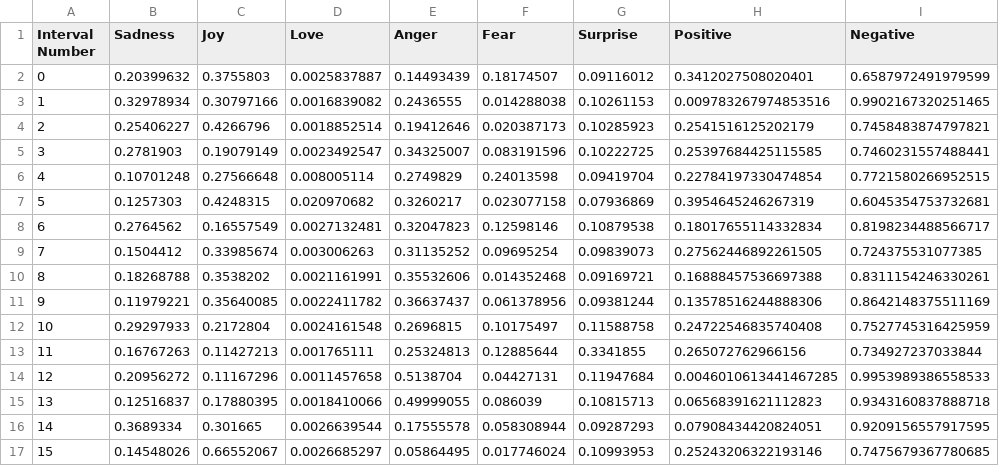
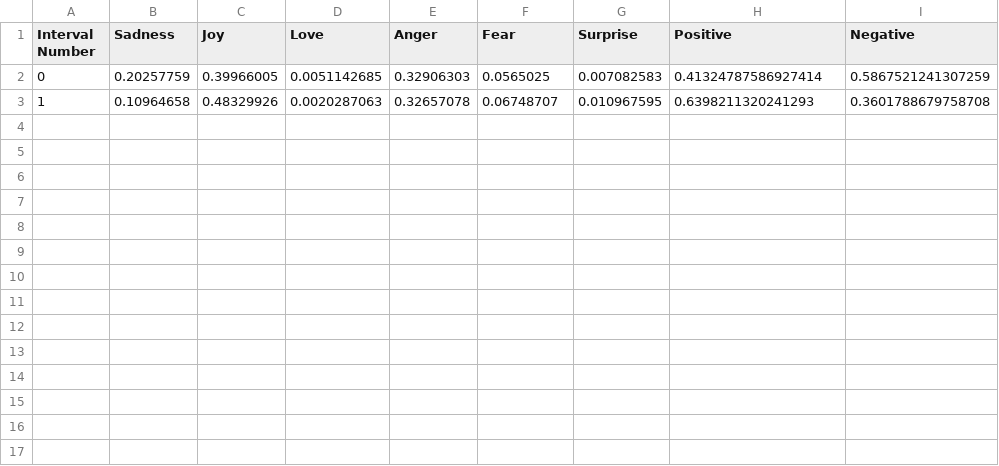
Before and after one commit to TStantonJ/Reddit-Emotion-Classifier, a CSV file: combined_averages.csv, drawn as a sheet.

```diff
--- a/combined_averages.csv
+++ b/combined_averages.csv
@@ -1,17 +1,3 @@
 Interval Number,Sadness,Joy,Love,Anger,Fear,Surprise,Positive,Negative
-0,0.20399632,0.3755803,0.0025837887,0.14493439,0.18174507,0.09116012,0.3412027508020401,0.6587972491979599
-1,0.32978934,0.30797166,0.0016839082,0.2436555,0.014288038,0.10261153,0.009783267974853516,0.9902167320251465
-2,0.25406227,0.4266796,0.0018852514,0.19412646,0.020387173,0.10285923,0.2541516125202179,0.7458483874797821
-3,0.2781903,0.19079149,0.0023492547,0.34325007,0.083191596,0.10222725,0.25397684425115585,0.7460231557488441
-4,0.10701248,0.27566648,0.008005114,0.2749829,0.24013598,0.09419704,0.22784197330474854,0.7721580266952515
-5,0.1257303,0.4248315,0.020970682,0.3260217,0.023077158,0.07936869,0.3954645246267319,0.6045354753732681
-6,0.2764562,0.16557549,0.0027132481,0.32047823,0.12598146,0.10879538,0.18017655114332834,0.8198234488566717
-7,0.1504412,0.33985674,0.003006263,0.31135252,0.09695254,0.09839073,0.27562446892261505,0.724375531077385
-8,0.18268788,0.3538202,0.0021161991,0.35532606,0.014352468,0.09169721,0.16888457536697388,0.8311154246330261
-9,0.11979221,0.35640085,0.0022411782,0.36637437,0.061378956,0.09381244,0.13578516244888306,0.8642148375511169
-10,0.29297933,0.2172804,0.0024161548,0.2696815,0.10175497,0.11588758,0.24722546835740408,0.7527745316425959
-11,0.16767263,0.11427213,0.001765111,0.25324813,0.12885644,0.3341855,0.265072762966156,0.734927237033844
-12,0.20956272,0.11167296,0.0011457658,0.5138704,0.04427131,0.11947684,0.0046010613441467285,0.9953989386558533
-13,0.12516837,0.17880395,0.0018410066,0.49999055,0.086039,0.10815713,0.06568391621112823,0.9343160837888718
-14,0.3689334,0.301665,0.0026639544,0.17555578,0.058308944,0.09287293,0.07908434420824051,0.9209156557917595
-15,0.14548026,0.66552067,0.0026685297,0.05864495,0.017746024,0.10993953,0.25243206322193146,0.7475679367780685
+0,0.20257759,0.39966005,0.0051142685,0.32906303,0.0565025,0.007082583,0.41324787586927414,0.5867521241307259
+1,0.10964658,0.48329926,0.0020287063,0.32657078,0.06748707,0.010967595,0.6398211320241293,0.3601788679758708
```
Also changed, not shown: 3 other files.
